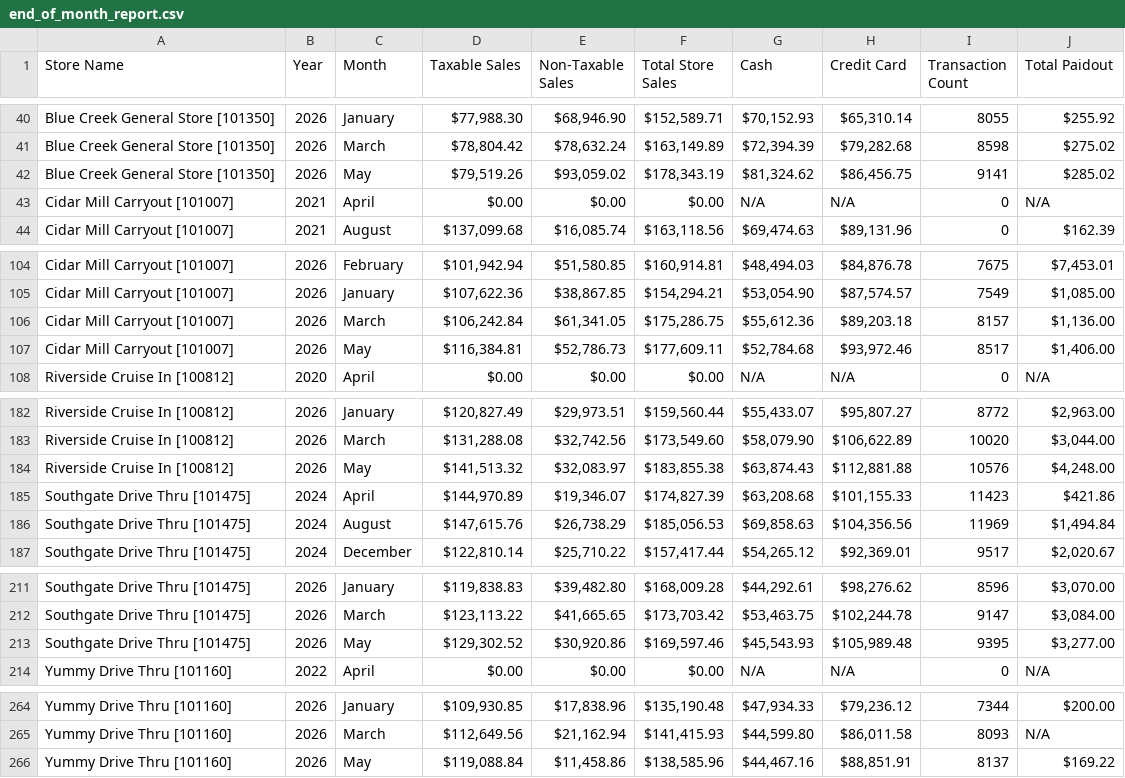
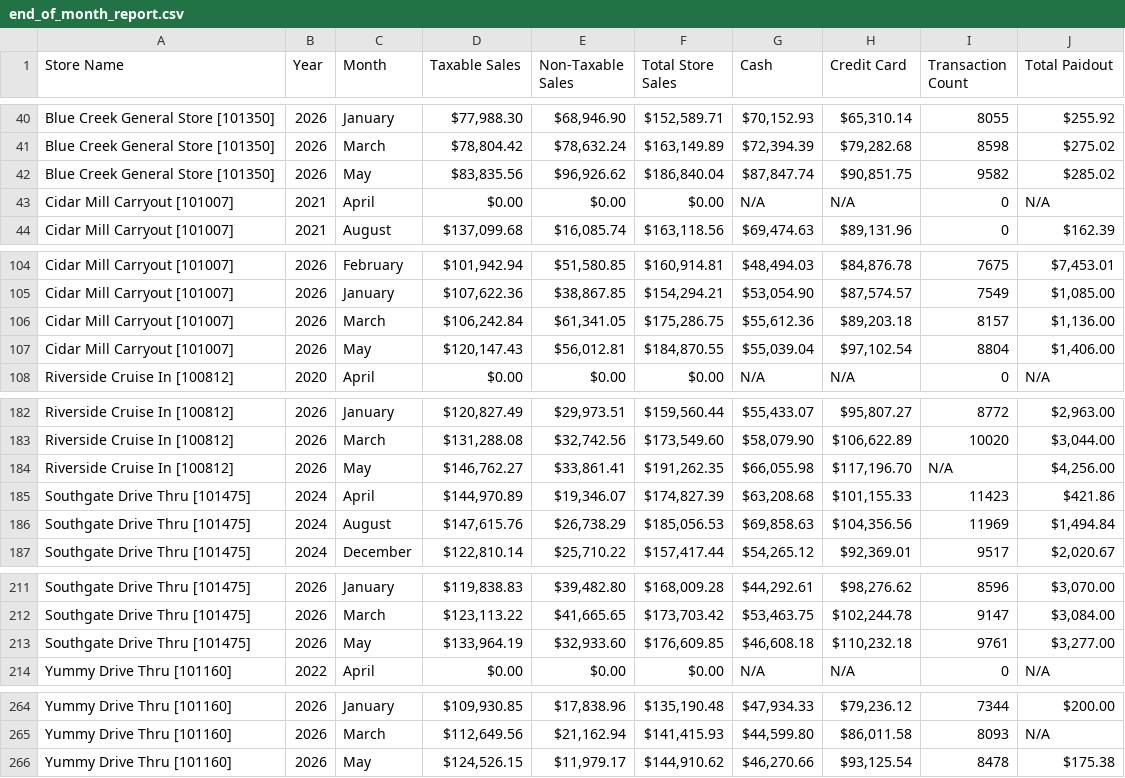
Before and after one commit to SHYAM555-BYTE/store-dashboard, a CSV file: end_of_month_report.csv, drawn as a sheet; only a part is shown, gaps mark what is left out.

```diff
--- a/end_of_month_report.csv
+++ b/end_of_month_report.csv
@@ -41,3 +41,3 @@ Blue Creek General Store [101350],2026,January,"$77,988.30","$68,946.90","$152,5
 Blue Creek General Store [101350],2026,March,"$78,804.42","$78,632.24","$163,149.89","$72,394.39","$79,282.68",8598,$275.02
-Blue Creek General Store [101350],2026,May,"$79,519.26","$93,059.02","$178,343.19","$81,324.62","$86,456.75",9141,$285.02
+Blue Creek General Store [101350],2026,May,"$83,835.56","$96,926.62","$186,840.04","$87,847.74","$90,851.75",9582,$285.02
 Cidar Mill Carryout [101007],2021,April,$0.00,$0.00,$0.00,N/A,N/A,0,N/A
@@ -106,3 +106,3 @@ Cidar Mill Carryout [101007],2026,January,"$107,622.36","$38,867.85","$154,294.2
 Cidar Mill Carryout [101007],2026,March,"$106,242.84","$61,341.05","$175,286.75","$55,612.36","$89,203.18",8157,"$1,136.00"
-Cidar Mill Carryout [101007],2026,May,"$116,384.81","$52,786.73","$177,609.11","$52,784.68","$93,972.46",8517,"$1,406.00"
+Cidar Mill Carryout [101007],2026,May,"$120,147.43","$56,012.81","$184,870.55","$55,039.04","$97,102.54",8804,"$1,406.00"
 Riverside Cruise In [100812],2020,April,$0.00,$0.00,$0.00,N/A,N/A,0,N/A
@@ -183,3 +183,3 @@ Riverside Cruise In [100812],2026,January,"$120,827.49","$29,973.51","$159,560.4
 Riverside Cruise In [100812],2026,March,"$131,288.08","$32,742.56","$173,549.60","$58,079.90","$106,622.89",10020,"$3,044.00"
-Riverside Cruise In [100812],2026,May,"$141,513.32","$32,083.97","$183,855.38","$63,874.43","$112,881.88",10576,"$4,248.00"
+Riverside Cruise In [100812],2026,May,"$146,762.27","$33,861.41","$191,262.35","$66,055.98","$117,196.70",N/A,"$4,256.00"
 Southgate Drive Thru [101475],2024,April,"$144,970.89","$19,346.07","$174,827.39","$63,208.68","$101,155.33",11423,$421.86
@@ -212,3 +212,3 @@ Southgate Drive Thru [101475],2026,January,"$119,838.83","$39,482.80","$168,009.
 Southgate Drive Thru [101475],2026,March,"$123,113.22","$41,665.65","$173,703.42","$53,463.75","$102,244.78",9147,"$3,084.00"
-Southgate Drive Thru [101475],2026,May,"$129,302.52","$30,920.86","$169,597.46","$45,543.93","$105,989.48",9395,"$3,277.00"
+Southgate Drive Thru [101475],2026,May,"$133,964.19","$32,933.60","$176,609.85","$46,608.18","$110,232.18",9761,"$3,277.00"
 Yummy Drive Thru [101160],2022,April,$0.00,$0.00,$0.00,N/A,N/A,0,N/A
@@ -265,2 +265,2 @@ Yummy Drive Thru [101160],2026,January,"$109,930.85","$17,838.96","$135,190.48",
 Yummy Drive Thru [101160],2026,March,"$112,649.56","$21,162.94","$141,415.93","$44,599.80","$86,011.58",8093,N/A
-Yummy Drive Thru [101160],2026,May,"$119,088.84","$11,458.86","$138,585.96","$44,467.16","$88,851.91",8137,$169.22
+Yummy Drive Thru [101160],2026,May,"$124,526.15","$11,979.17","$144,910.62","$46,270.66","$93,125.54",8478,$175.38
```
Also changed, not shown: end_of_report.csv.
